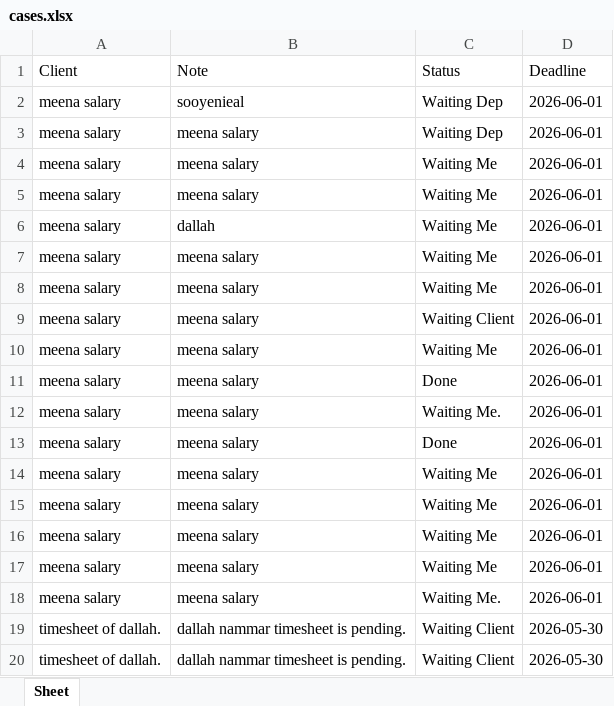
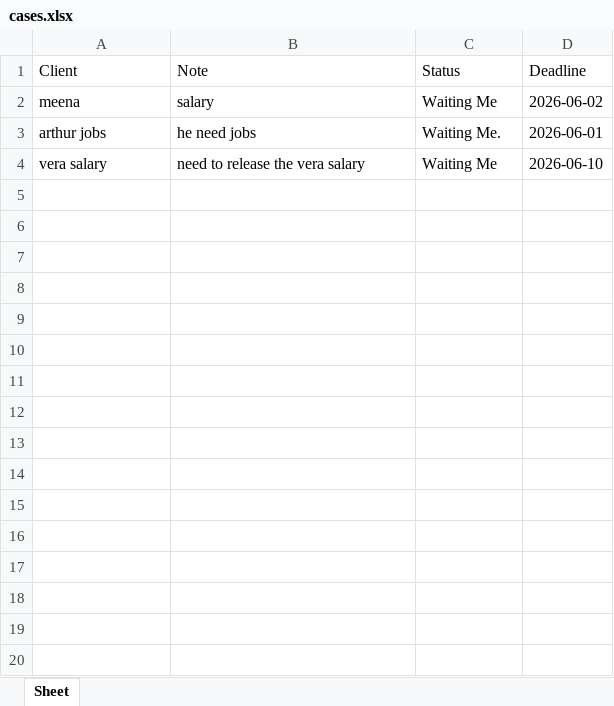
Before and after one commit to raizel078/CaseTracker, an Excel workbook: storage/cases.xlsx, sheet Sheet, drawn as a sheet; only a part is shown; values as stored, in another font and other column widths than the file's, no borders; removed rows and columns are numbered as before the commit, all else as after; the diff covers the shown part only; the diff names each change by its address in the sheet, - before the commit and + after, or states it on an @@ line.

```diff
--- a/storage/cases.xlsx (sheet Sheet)
+++ b/storage/cases.xlsx (sheet Sheet)
-row 2: meena salary | sooyenieal | Waiting Dep | 2026-06-01
-row 3: meena salary | meena salary | Waiting Dep | 2026-06-01
-A2 (Client): meena salary
+A2 (Client): meena
-B2 (Note): meena salary
+B2 (Note): salary
-D2 (Deadline): 2026-06-01
+D2 (Deadline): 2026-06-02
-row 5: meena salary | meena salary | Waiting Me | 2026-06-01
-row 6: meena salary | dallah | Waiting Me | 2026-06-01
-row 7: meena salary | meena salary | Waiting Me | 2026-06-01
-row 8: meena salary | meena salary | Waiting Me | 2026-06-01
-row 9: meena salary | meena salary | Waiting Client | 2026-06-01
-row 10: meena salary | meena salary | Waiting Me | 2026-06-01
-row 11: meena salary | meena salary | Done | 2026-06-01
-A3 (Client): meena salary
+A3 (Client): arthur jobs
-B3 (Note): meena salary
+B3 (Note): he need jobs
-row 13: meena salary | meena salary | Done | 2026-06-01
-A4 (Client): meena salary
+A4 (Client): vera salary
-B4 (Note): meena salary
+B4 (Note): need to release the vera salary
-D4 (Deadline): 2026-06-01
+D4 (Deadline): 2026-06-10
-row 15: meena salary | meena salary | Waiting Me | 2026-06-01
-row 16: meena salary | meena salary | Waiting Me | 2026-06-01
-row 17: meena salary | meena salary | Waiting Me | 2026-06-01
-row 18: meena salary | meena salary | Waiting Me. | 2026-06-01
-row 19: timesheet of dallah. | dallah nammar timesheet is pending. | Waiting Client | 2026-05-30
-row 20: timesheet of dallah. | dallah nammar timesheet is pending. | Waiting Client | 2026-05-30
```
Also changed, not shown: 10 removed rows elsewhere in this sheet, 1 other file.
